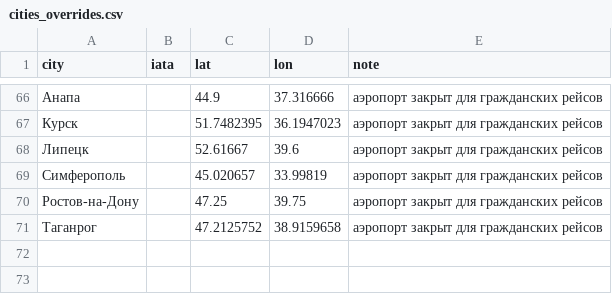
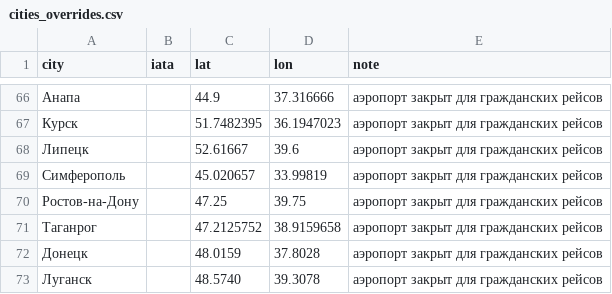
Before and after one commit to Legpopov/no-rest-boleto, a CSV file: collector/cities_overrides.csv, drawn as a sheet; only a part is shown, gaps mark what is left out; the diff names each change by its address in the sheet, - before the commit and + after, or states it on an @@ line.

```diff
--- a/collector/cities_overrides.csv
+++ b/collector/cities_overrides.csv
+row 72: Донецк |  | 48.0159 | 37.8028 | аэропорт закрыт для гражданских рейсов
+row 73: Луганск |  | 48.5740 | 39.3078 | аэропорт закрыт для гражданских рейсов
```
Also changed, not shown: collector/cities.csv, collector/cities_raw.csv.
